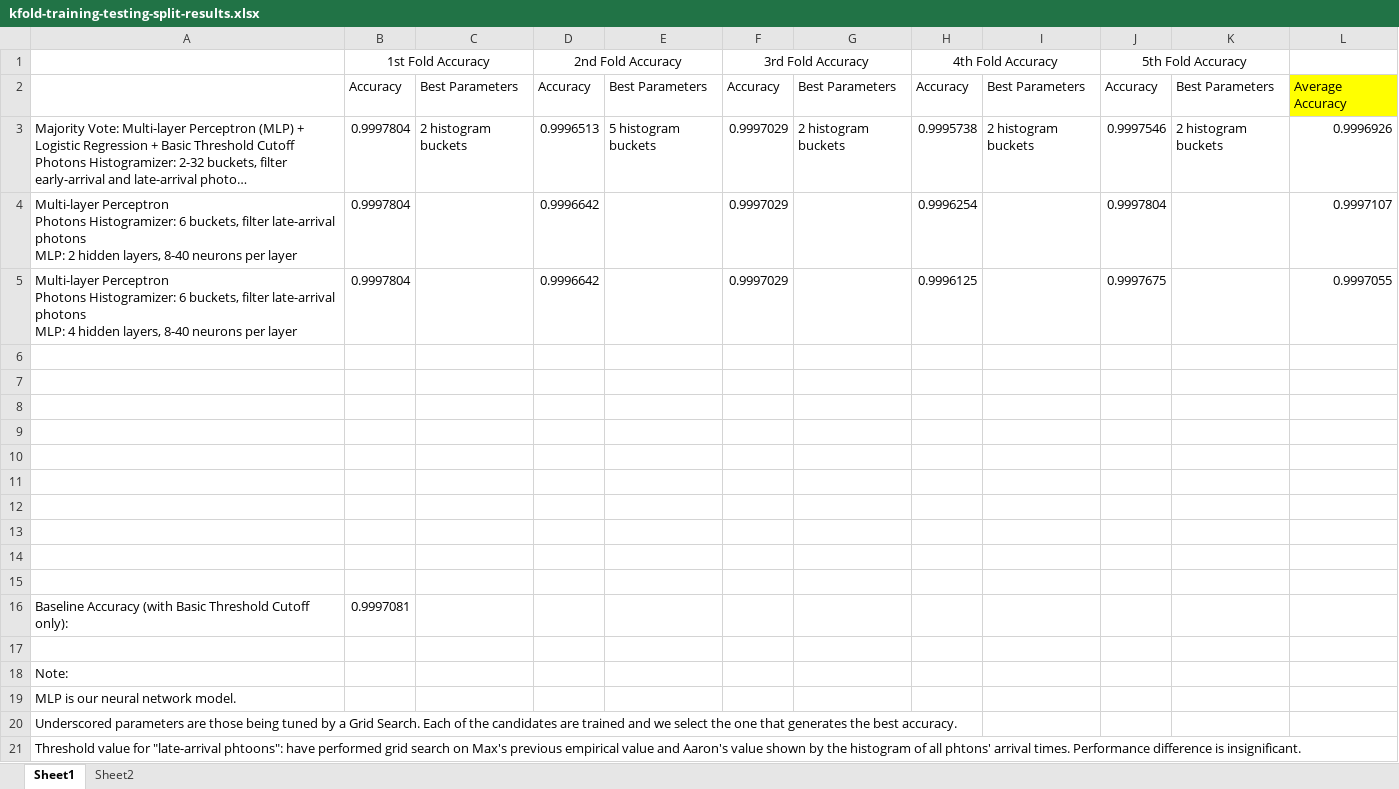
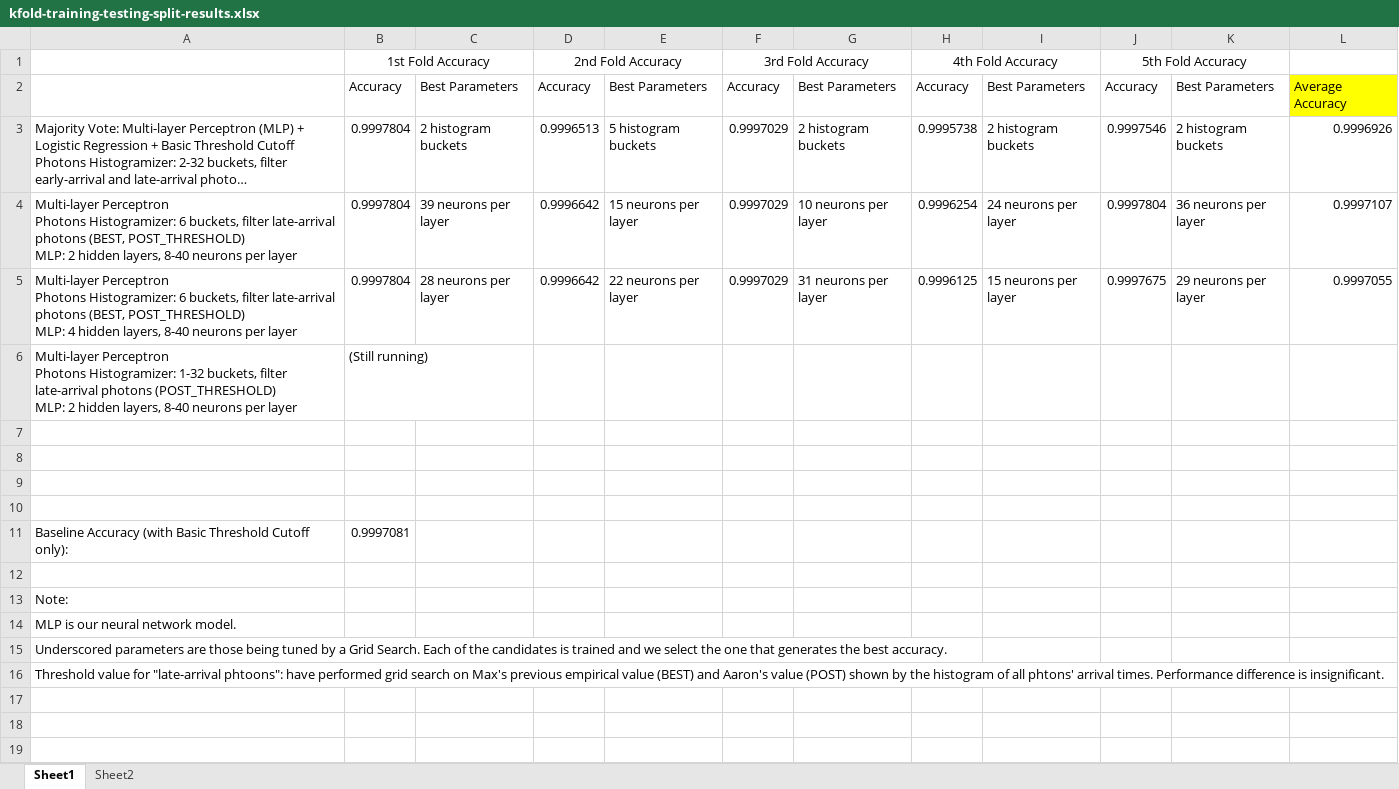
Before and after one commit to maxwyb/Qubit-Capstone, an Excel workbook: Results/kfold-training-testing-split-results.xlsx, sheet Sheet1, drawn as a sheet; long unchanged cells end in …; values as stored, in another font and other column widths than the file's, no borders; removed rows and columns are numbered as before the commit, all else as after; ↵ is a line break in a cell; the diff names each change by its address in the sheet, - before the commit and + after, or states it on an @@ line.

Commit message:
Add run functions to run MLP, Logistic Regression and Random Forest with best parameters with kFold training/testing split. Add results on falsely-classified instances by these models.

```diff
--- a/Results/kfold-training-testing-split-results.xlsx (sheet Sheet1)
+++ b/Results/kfold-training-testing-split-results.xlsx (sheet Sheet1)
-A4: …late-arrival photons ↵ MLP: 2…
+A4: …late-arrival photons (BEST, POST_THRESHOLD) ↵ MLP: 2…
-C4: (empty)
+C4: 39 neurons per layer
-E4: (empty)
+E4: 15 neurons per layer
-G4: (empty)
+G4: 10 neurons per layer
-I4: (empty)
+I4: 24 neurons per layer
-K4: (empty)
+K4: 36 neurons per layer
-A5: …late-arrival photons ↵ MLP: 4…
+A5: …late-arrival photons (BEST, POST_THRESHOLD) ↵ MLP: 4…
-C5: (empty)
+C5: 28 neurons per layer
-E5: (empty)
+E5: 22 neurons per layer
-G5: (empty)
+G5: 31 neurons per layer
-I5: (empty)
+I5: 15 neurons per layer
-K5: (empty)
+K5: 29 neurons per layer
-row 6: (empty)
+row 6: Multi-layer Perceptron ↵ Photons Histogramizer: 1-32 buckets, filter late-arrival photons (POST_THRESHOLD) ↵ MLP: 2 hidden layers, 8-40 neurons per layer | (Still running)
-row 7: (empty)
-row 8: (empty)
-row 9: (empty)
-row 10: (empty)
-row 11: (empty)
-A15: …the candidates are trained and…
+A15: …the candidates is trained and…
-A16: …empirical value and Aaron's value shown by…
+A16: …empirical value (BEST) and Aaron's value (POST) shown by…
```
Also changed, not shown: 5 other files.
